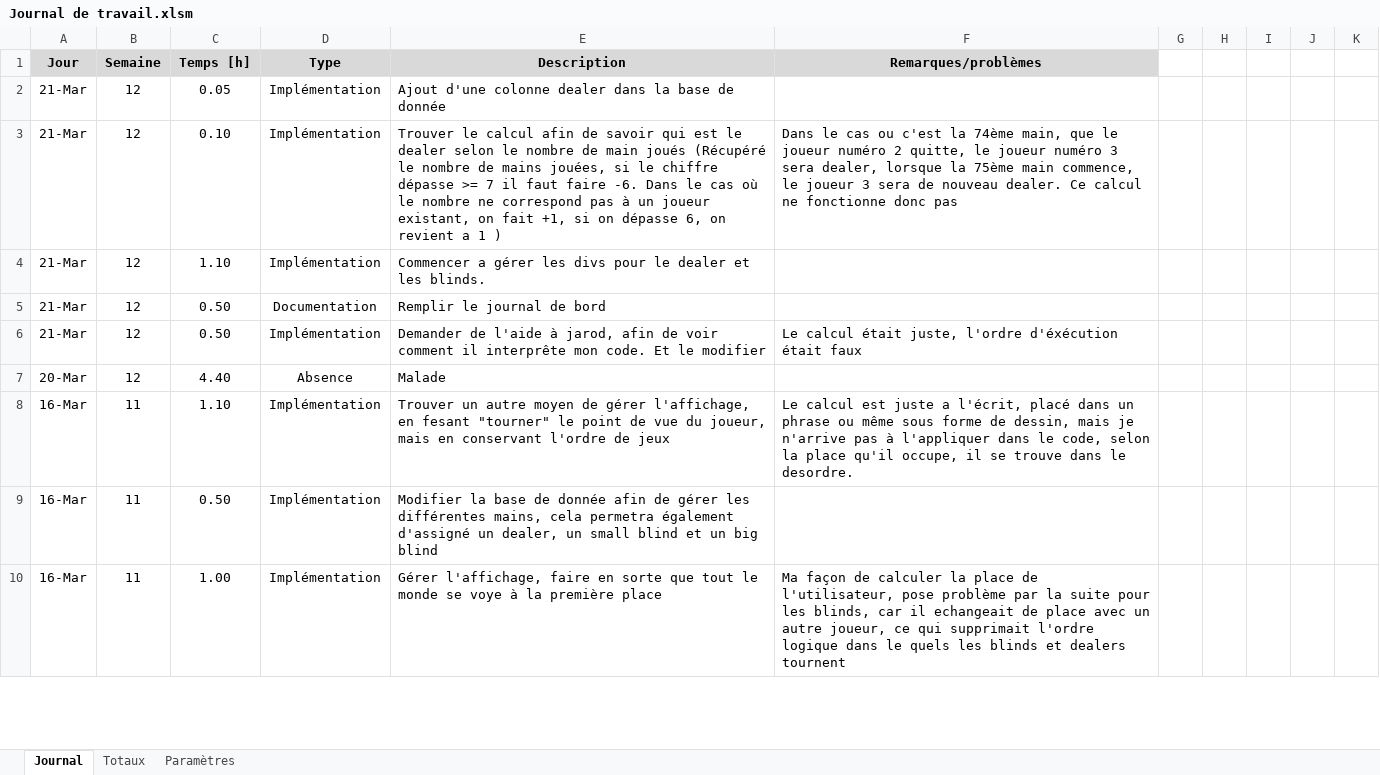
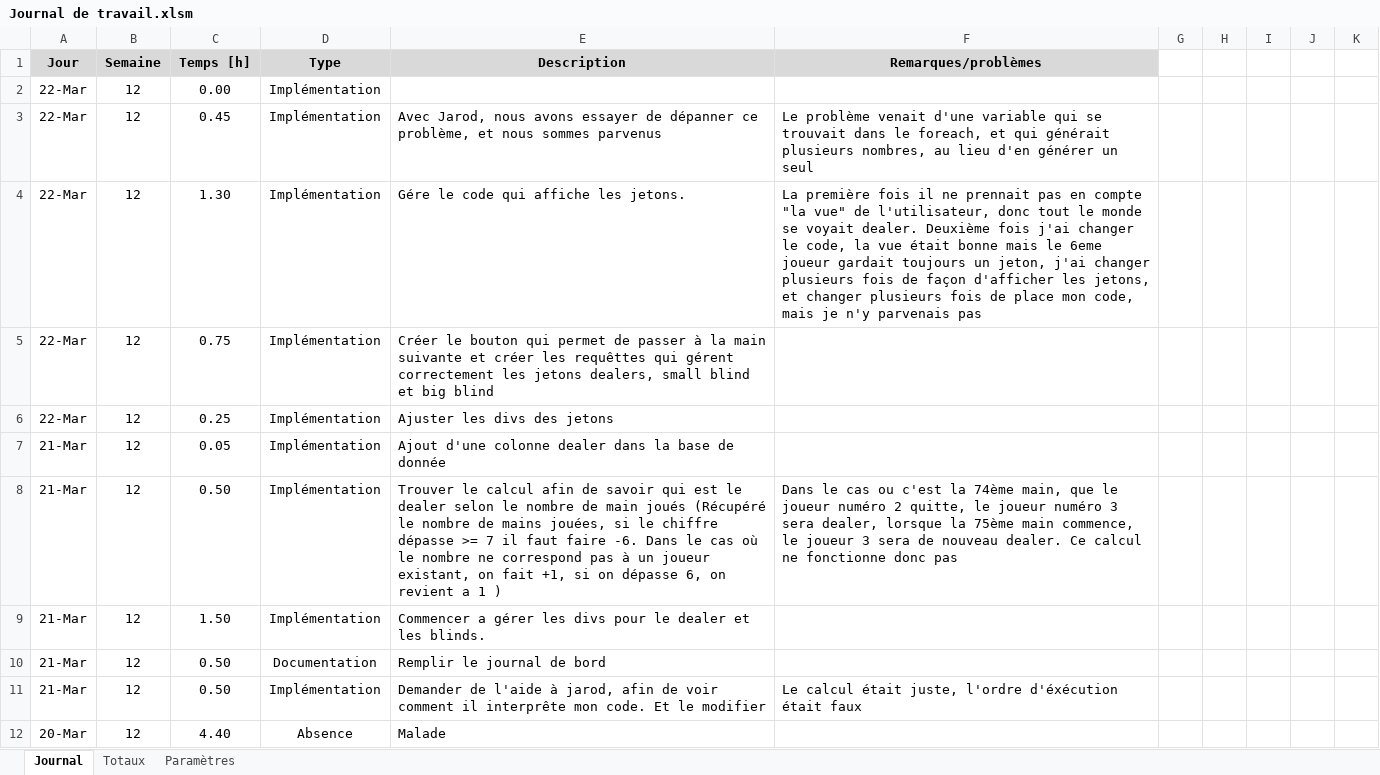
Before and after one commit to AlexandreJunod/Poker, an Excel workbook: Documentation/Journal de travail.xlsm, sheet Journal, drawn as a sheet; only a part is shown; the shorter side is filled out with more unchanged rows; values as stored, in another font and other column widths than the file's, no borders; charts and pictures not drawn; addresses are those after the commit; the diff names each change by its address in the sheet, - before the commit and + after, or states it on an @@ line.

Commit message:
Commit 17
Gérer correctement le small blind, big blind et dealer, en prenant en compte le nombre de joueurs et les joueurs qui quittent la table. Il faut encore mettre le code dans une fonction, afin de faire appel à cette foction dans trois cas : Quand un joueur se leve, quand un joueur est expulsé et quand on passe à la main suivante

```diff
--- a/Documentation/Journal de travail.xlsm (sheet Journal)
+++ b/Documentation/Journal de travail.xlsm (sheet Journal)
+row 2: 22-Mar | 12 | 0.00 | Implémentation
+row 3: 22-Mar | 12 | 0.45 | Implémentation | Avec Jarod, nous avons essayer de dépanner ce problème, et nous sommes parvenus | Le problème venait d'une variable qui se trouvait dans le foreach, et qui générait plusieurs nombres, au lieu d'en générer un seul
+row 4: 22-Mar | 12 | 1.30 | Implémentation | Gére le code qui affiche les jetons. | La première fois il ne prennait pas en compte "la vue" de l'utilisateur, donc tout le monde se voyait dealer. Deuxième fois j'ai changer le code, la vue était bonne mais le 6eme joueur gardait toujours un jeton, j'ai changer plusieurs fois de façon d'afficher les jetons, et changer plusieurs fois de place mon code, mais je n'y parvenais pas
+row 5: 22-Mar | 12 | 0.75 | Implémentation | Créer le bouton qui permet de passer à la main suivante et créer les requêttes qui gérent correctement les jetons dealers, small blind et big blind
+row 6: 22-Mar | 12 | 0.25 | Implémentation | Ajuster les divs des jetons
-C8 (Temps [h]): 0.10
+C8 (Temps [h]): 0.50
-C9 (Temps [h]): 1.10
+C9 (Temps [h]): 1.50
```
Also changed, not shown: formulas that keep their value, 1 other file.
